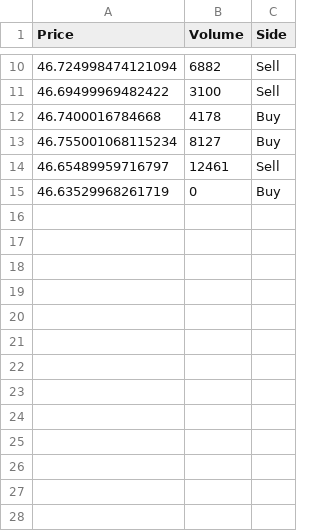
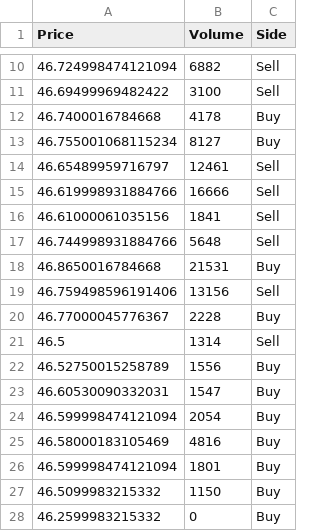
Before and after one commit to dannyb4321/antigravity-quant-engine, a CSV file: cinta_ggal.csv, drawn as a sheet; only a part is shown, gaps mark what is left out.

```diff
--- a/cinta_ggal.csv
+++ b/cinta_ggal.csv
@@ -14,2 +14,15 @@ Price,Volume,Side
 46.65489959716797,12461,Sell
-46.63529968261719,0,Buy
+46.619998931884766,16666,Sell
+46.61000061035156,1841,Sell
+46.744998931884766,5648,Sell
+46.8650016784668,21531,Buy
+46.759498596191406,13156,Sell
+46.77000045776367,2228,Buy
+46.5,1314,Sell
+46.52750015258789,1556,Buy
+46.60530090332031,1547,Buy
+46.599998474121094,2054,Buy
+46.58000183105469,4816,Buy
+46.599998474121094,1801,Buy
+46.5099983215332,1150,Buy
+46.2599983215332,0,Buy
```
Also changed, not shown: 3 other files.
